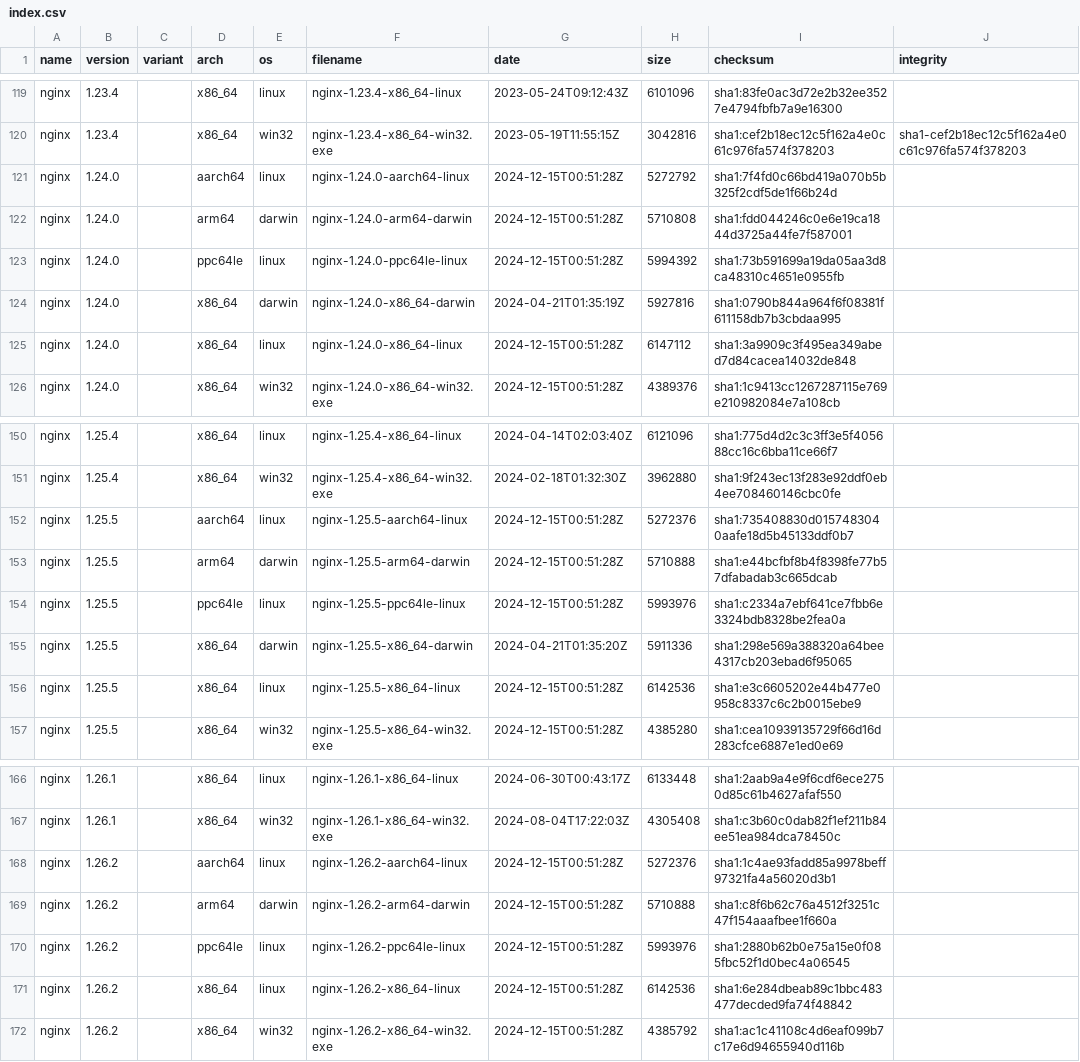
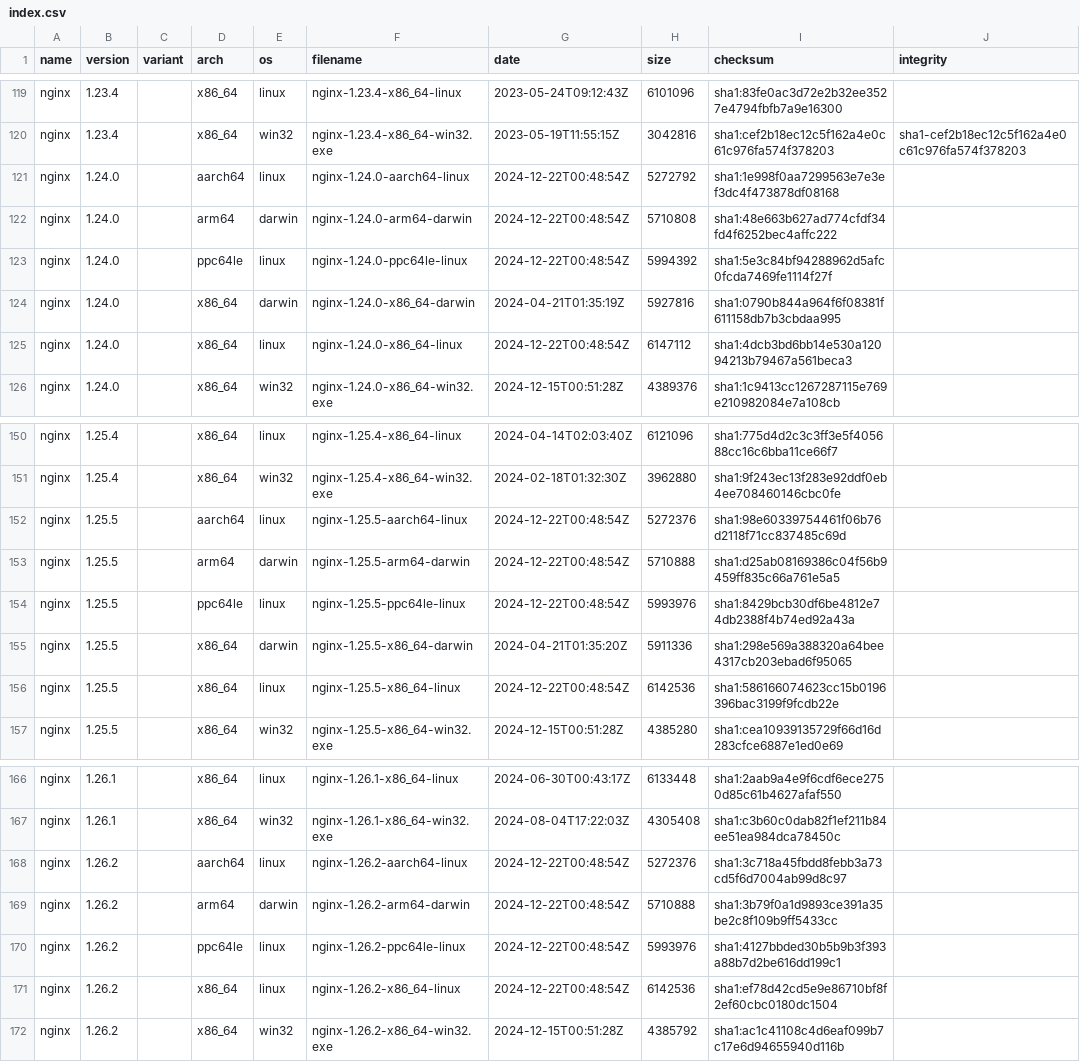
Before and after one commit to jirutka/nginx-binaries, a CSV file: index.csv, drawn as a sheet; only a part is shown, gaps mark what is left out.

```diff
--- a/index.csv
+++ b/index.csv
@@ -120,7 +120,7 @@ nginx,1.23.4,,x86_64,linux,nginx-1.23.4-x86_64-linux,2023-05-24T09:12:43Z,610109
 nginx,1.23.4,,x86_64,win32,nginx-1.23.4-x86_64-win32.exe,2023-05-19T11:55:15Z,3042816,sha1:cef2b18ec12c5f162a4e0c61c976fa574f378203,sha1-cef2b18ec12c5f162a4e0c61c976fa574f378203
-nginx,1.24.0,,aarch64,linux,nginx-1.24.0-aarch64-linux,2024-12-15T00:51:28Z,5272792,sha1:7f4fd0c66bd419a070b5b325f2cdf5de1f66b24d
-nginx,1.24.0,,arm64,darwin,nginx-1.24.0-arm64-darwin,2024-12-15T00:51:28Z,5710808,sha1:fdd044246c0e6e19ca1844d3725a44fe7f587001
-nginx,1.24.0,,ppc64le,linux,nginx-1.24.0-ppc64le-linux,2024-12-15T00:51:28Z,5994392,sha1:73b591699a19da05aa3d8ca48310c4651e0955fb
+nginx,1.24.0,,aarch64,linux,nginx-1.24.0-aarch64-linux,2024-12-22T00:48:54Z,5272792,sha1:1e998f0aa7299563e7e3ef3dc4f473878df08168
+nginx,1.24.0,,arm64,darwin,nginx-1.24.0-arm64-darwin,2024-12-22T00:48:54Z,5710808,sha1:48e663b627ad774cfdf34fd4f6252bec4affc222
+nginx,1.24.0,,ppc64le,linux,nginx-1.24.0-ppc64le-linux,2024-12-22T00:48:54Z,5994392,sha1:5e3c84bf94288962d5afc0fcda7469fe1114f27f
 nginx,1.24.0,,x86_64,darwin,nginx-1.24.0-x86_64-darwin,2024-04-21T01:35:19Z,5927816,sha1:0790b844a964f6f08381f611158db7b3cbdaa995
-nginx,1.24.0,,x86_64,linux,nginx-1.24.0-x86_64-linux,2024-12-15T00:51:28Z,6147112,sha1:3a9909c3f495ea349abed7d84cacea14032de848
+nginx,1.24.0,,x86_64,linux,nginx-1.24.0-x86_64-linux,2024-12-22T00:48:54Z,6147112,sha1:4dcb3bd6bb14e530a12094213b79467a561beca3
 nginx,1.24.0,,x86_64,win32,nginx-1.24.0-x86_64-win32.exe,2024-12-15T00:51:28Z,4389376,sha1:1c9413cc1267287115e769e210982084e7a108cb
@@ -151,7 +151,7 @@ nginx,1.25.4,,x86_64,linux,nginx-1.25.4-x86_64-linux,2024-04-14T02:03:40Z,612109
 nginx,1.25.4,,x86_64,win32,nginx-1.25.4-x86_64-win32.exe,2024-02-18T01:32:30Z,3962880,sha1:9f243ec13f283e92ddf0eb4ee708460146cbc0fe
-nginx,1.25.5,,aarch64,linux,nginx-1.25.5-aarch64-linux,2024-12-15T00:51:28Z,5272376,sha1:735408830d0157483040aafe18d5b45133ddf0b7
-nginx,1.25.5,,arm64,darwin,nginx-1.25.5-arm64-darwin,2024-12-15T00:51:28Z,5710888,sha1:e44bcfbf8b4f8398fe77b57dfabadab3c665dcab
-nginx,1.25.5,,ppc64le,linux,nginx-1.25.5-ppc64le-linux,2024-12-15T00:51:28Z,5993976,sha1:c2334a7ebf641ce7fbb6e3324bdb8328be2fea0a
+nginx,1.25.5,,aarch64,linux,nginx-1.25.5-aarch64-linux,2024-12-22T00:48:54Z,5272376,sha1:98e60339754461f06b76d2118f71cc837485c69d
+nginx,1.25.5,,arm64,darwin,nginx-1.25.5-arm64-darwin,2024-12-22T00:48:54Z,5710888,sha1:d25ab08169386c04f56b9459ff835c66a761e5a5
+nginx,1.25.5,,ppc64le,linux,nginx-1.25.5-ppc64le-linux,2024-12-22T00:48:54Z,5993976,sha1:8429bcb30df6be4812e74db2388f4b74ed92a43a
 nginx,1.25.5,,x86_64,darwin,nginx-1.25.5-x86_64-darwin,2024-04-21T01:35:20Z,5911336,sha1:298e569a388320a64bee4317cb203ebad6f95065
-nginx,1.25.5,,x86_64,linux,nginx-1.25.5-x86_64-linux,2024-12-15T00:51:28Z,6142536,sha1:e3c6605202e44b477e0958c8337c6c2b0015ebe9
+nginx,1.25.5,,x86_64,linux,nginx-1.25.5-x86_64-linux,2024-12-22T00:48:54Z,6142536,sha1:586166074623cc15b0196396bac3199f9fcdb22e
 nginx,1.25.5,,x86_64,win32,nginx-1.25.5-x86_64-win32.exe,2024-12-15T00:51:28Z,4385280,sha1:cea10939135729f66d16d283cfce6887e1ed0e69
@@ -167,6 +167,6 @@ nginx,1.26.1,,x86_64,linux,nginx-1.26.1-x86_64-linux,2024-06-30T00:43:17Z,613344
 nginx,1.26.1,,x86_64,win32,nginx-1.26.1-x86_64-win32.exe,2024-08-04T17:22:03Z,4305408,sha1:c3b60c0dab82f1ef211b84ee51ea984dca78450c
-nginx,1.26.2,,aarch64,linux,nginx-1.26.2-aarch64-linux,2024-12-15T00:51:28Z,5272376,sha1:1c4ae93fadd85a9978beff97321fa4a56020d3b1
-nginx,1.26.2,,arm64,darwin,nginx-1.26.2-arm64-darwin,2024-12-15T00:51:28Z,5710888,sha1:c8f6b62c76a4512f3251c47f154aaafbee1f660a
-nginx,1.26.2,,ppc64le,linux,nginx-1.26.2-ppc64le-linux,2024-12-15T00:51:28Z,5993976,sha1:2880b62b0e75a15e0f085fbc52f1d0bec4a06545
-nginx,1.26.2,,x86_64,linux,nginx-1.26.2-x86_64-linux,2024-12-15T00:51:28Z,6142536,sha1:6e284dbeab89c1bbc483477decded9fa74f48842
+nginx,1.26.2,,aarch64,linux,nginx-1.26.2-aarch64-linux,2024-12-22T00:48:54Z,5272376,sha1:3c718a45fbdd8febb3a73cd5f6d7004ab99d8c97
+nginx,1.26.2,,arm64,darwin,nginx-1.26.2-arm64-darwin,2024-12-22T00:48:54Z,5710888,sha1:3b79f0a1d9893ce391a35be2c8f109b9ff5433cc
+nginx,1.26.2,,ppc64le,linux,nginx-1.26.2-ppc64le-linux,2024-12-22T00:48:54Z,5993976,sha1:4127bbded30b5b9b3f393a88b7d2be616dd199c1
+nginx,1.26.2,,x86_64,linux,nginx-1.26.2-x86_64-linux,2024-12-22T00:48:54Z,6142536,sha1:ef78d42cd5e9e86710bf8f2ef60cbc0180dc1504
 nginx,1.26.2,,x86_64,win32,nginx-1.26.2-x86_64-win32.exe,2024-12-15T00:51:28Z,4385792,sha1:ac1c41108c4d6eaf099b7c17e6d94655940d116b
```
Also changed, not shown: 37 other files.
